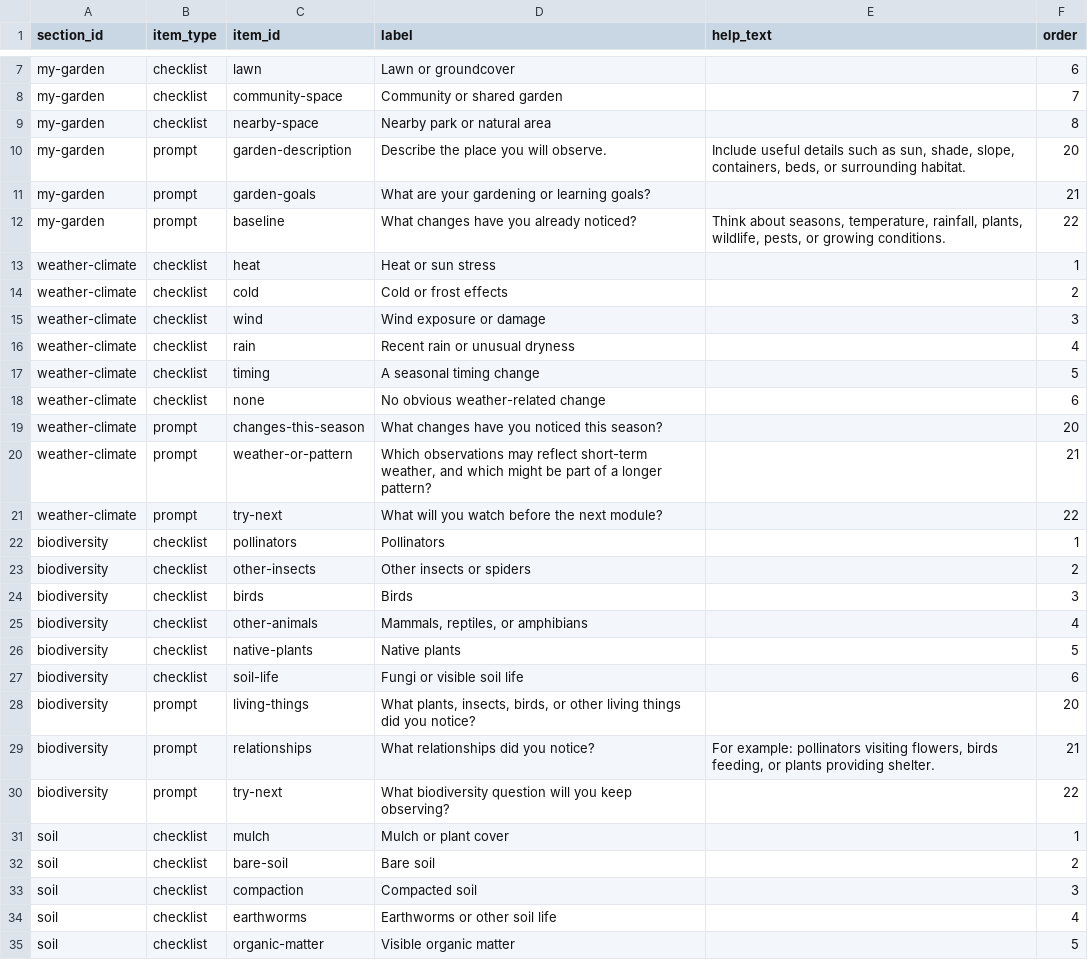
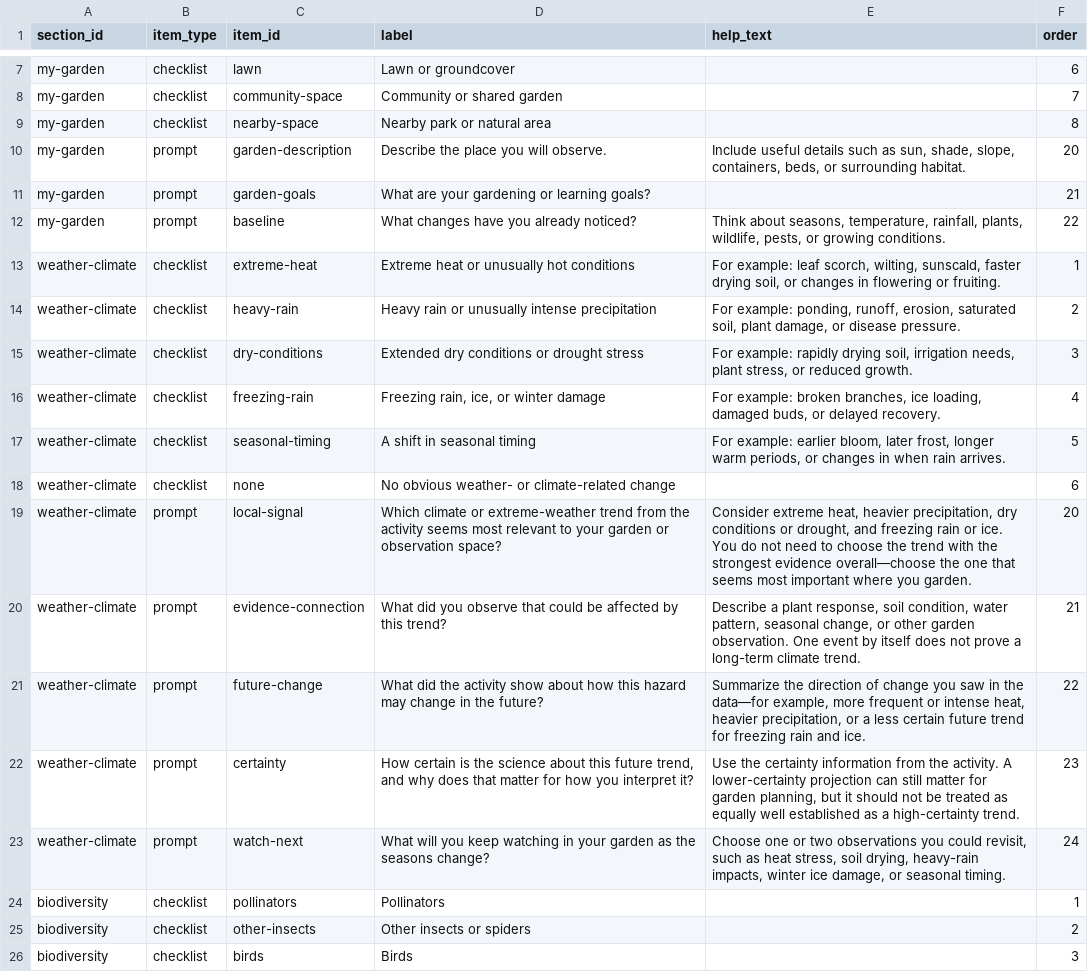
Before and after one commit to beritdinsdale-oss/garden-observation-journal, a CSV file: content/items.csv, drawn as a sheet; only a part is shown, gaps mark what is left out; the shorter side is filled out with more unchanged rows.

```diff
--- a/content/items.csv
+++ b/content/items.csv
@@ -12,11 +12,13 @@ my-garden,prompt,garden-goals,What are your gardening or learning goals?,,21
 my-garden,prompt,baseline,What changes have you already noticed?,"Think about seasons, temperature, rainfall, plants, wildlife, pests, or growing conditions.",22
-weather-climate,checklist,heat,Heat or sun stress,,1
-weather-climate,checklist,cold,Cold or frost effects,,2
-weather-climate,checklist,wind,Wind exposure or damage,,3
-weather-climate,checklist,rain,Recent rain or unusual dryness,,4
-weather-climate,checklist,timing,A seasonal timing change,,5
-weather-climate,checklist,none,No obvious weather-related change,,6
-weather-climate,prompt,changes-this-season,What changes have you noticed this season?,,20
-weather-climate,prompt,weather-or-pattern,"Which observations may reflect short-term weather, and which might be part of a longer pattern?",,21
-weather-climate,prompt,try-next,What will you watch before the next module?,,22
+weather-climate,checklist,extreme-heat,Extreme heat or unusually hot conditions,"For example: leaf scorch, wilting, sunscald, faster drying soil, or changes in flowering or fruiting.",1
+weather-climate,checklist,heavy-rain,Heavy rain or unusually intense precipitation,"For example: ponding, runoff, erosion, saturated soil, plant damage, or disease pressure.",2
+weather-climate,checklist,dry-conditions,Extended dry conditions or drought stress,"For example: rapidly drying soil, irrigation needs, plant stress, or reduced growth.",3
+weather-climate,checklist,freezing-rain,"Freezing rain, ice, or winter damage","For example: broken branches, ice loading, damaged buds, or delayed recovery.",4
+weather-climate,checklist,seasonal-timing,A shift in seasonal timing,"For example: earlier bloom, later frost, longer warm periods, or changes in when rain arrives.",5
+weather-climate,checklist,none,No obvious weather- or climate-related change,,6
+weather-climate,prompt,local-signal,Which climate or extreme-weather trend from the activity seems most relevant to your garden or observation space?,"Consider extreme heat, heavier precipitation, dry conditions or drought, and freezing rain or ice. You do not need to choose the trend with the strongest evidence overall—choose the one that seems most important where you garden.",20
+weather-climate,prompt,evidence-connection,What did you observe that could be affected by this trend?,"Describe a plant response, soil condition, water pattern, seasonal change, or other garden observation. One event by itself does not prove a long-term climate trend.",21
+weather-climate,prompt,future-change,What did the activity show about how this hazard may change in the future?,"Summarize the direction of change you saw in the data—for example, more frequent or intense heat, heavier precipitation, or a less certain future trend for freezing rain and ice.",22
+weather-climate,prompt,certainty,"How certain is the science about this future trend, and why does that matter for how you interpret it?","Use the certainty information from the activity. A lower-certainty projection can still matter for garden planning, but it should not be treated as equally well established as a high-certainty trend.",23
+weather-climate,prompt,watch-next,What will you keep watching in your garden as the seasons change?,"Choose one or two observations you could revisit, such as heat stress, soil drying, heavy-rain impacts, winter ice damage, or seasonal timing.",24
 biodiversity,checklist,pollinators,Pollinators,,1
```
Also changed, not shown: content/sections.csv, 1 other file.
